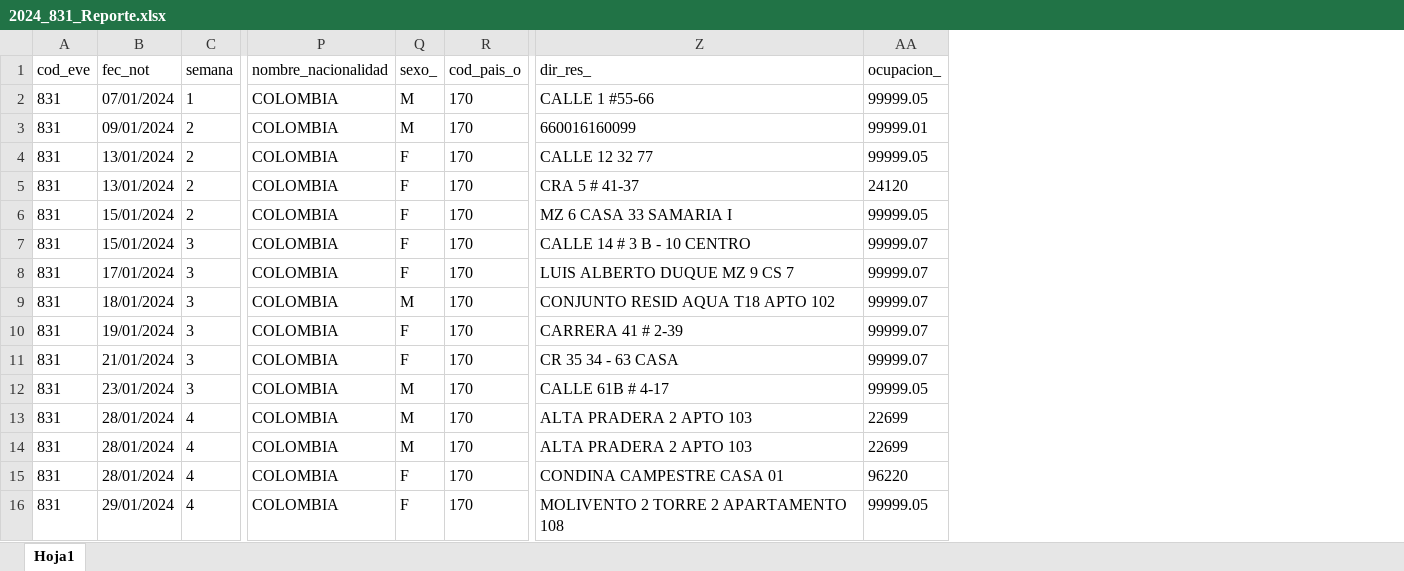
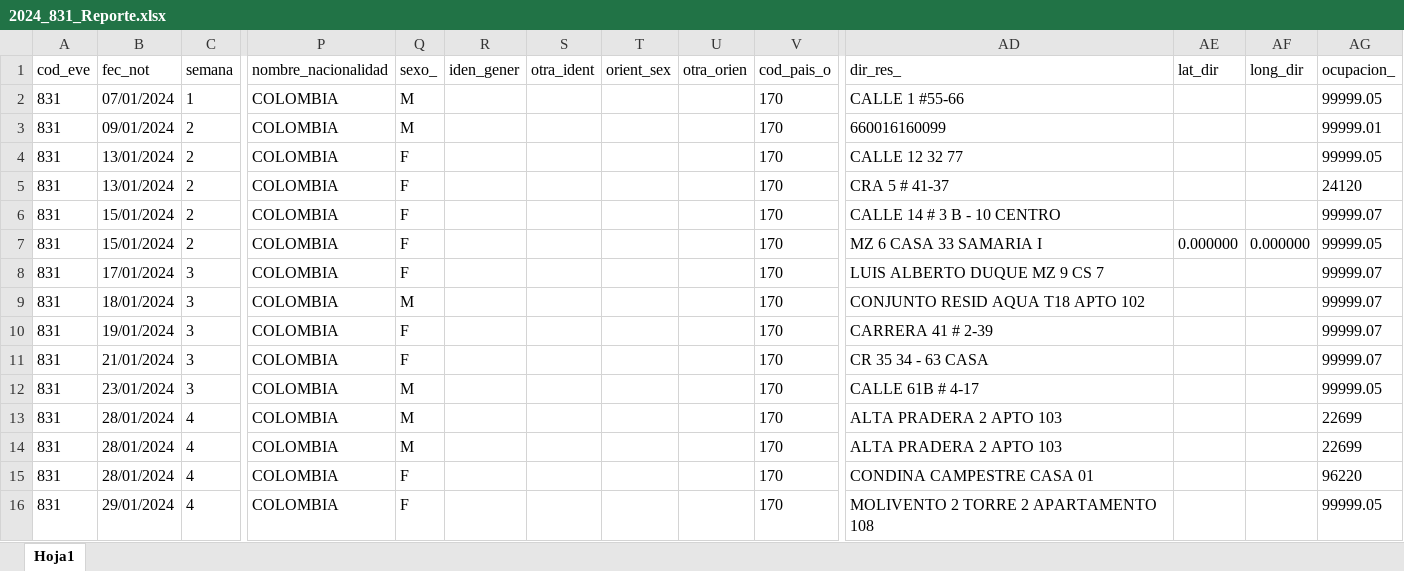
Before and after one commit to sivigilaper/Boletin_epi, an Excel workbook: Boletin_ Epi_Pereira/Datos/2024_831_Reporte.xlsx, sheet Hoja1, drawn as a sheet; only a part is shown, gaps mark what is left out; values as stored, in another font and other column widths than the file's, no borders; removed rows and columns are numbered as before the commit, all else as after; rows hold the shown columns only; the diff covers the shown part only; the diff names each change by its address in the sheet, - before the commit and + after, or states it on an @@ line.

```diff
--- a/Boletin_ Epi_Pereira/Datos/2024_831_Reporte.xlsx (sheet Hoja1)
+++ b/Boletin_ Epi_Pereira/Datos/2024_831_Reporte.xlsx (sheet Hoja1)
+column R (iden_gener), empty
+column S (otra_ident), empty
+column T (orient_sex), empty
+column U (otra_orien), empty
+column AE (lat_dir), row 7: 0.000000
+column AF (long_dir), row 7: 0.000000
+row 6: 831 | 15/01/2024 | 2 | COLOMBIA | F |  |  |  |  | 170 | CALLE 14 # 3 B - 10 CENTRO |  |  | 99999.07
-row 7: 831 | 15/01/2024 | 3 | COLOMBIA | F | 170 | CALLE 14 # 3 B - 10 CENTRO | 99999.07
@@ row 14 moved to row 13: 831 @@
```
Also changed, not shown: 13 added rows and 6 moved rows elsewhere in this sheet, Boletin_ Epi_Pereira/Datos/2024_995.xlsx, Boletin_ Epi_Pereira/Datos/2024_998.xlsx.
